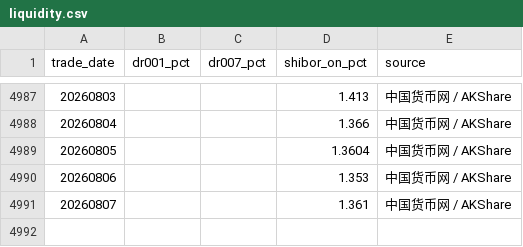
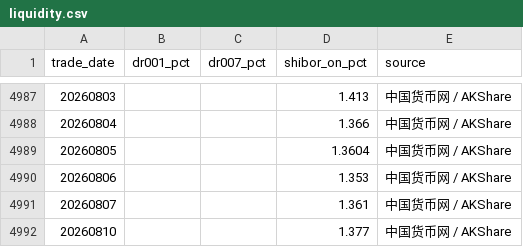
Before and after one commit to vanswei45678-droid/vanswei45678-droid.github.io, a CSV file: data/liquidity.csv, drawn as a sheet; only a part is shown, gaps mark what is left out; the diff names each change by its address in the sheet, - before the commit and + after, or states it on an @@ line.

```diff
--- a/data/liquidity.csv
+++ b/data/liquidity.csv
+row 4992: 20260810 |  |  | 1.377 | 中国货币网 / AKShare
```
Also changed, not shown: data/macro.csv, 6 other files.
